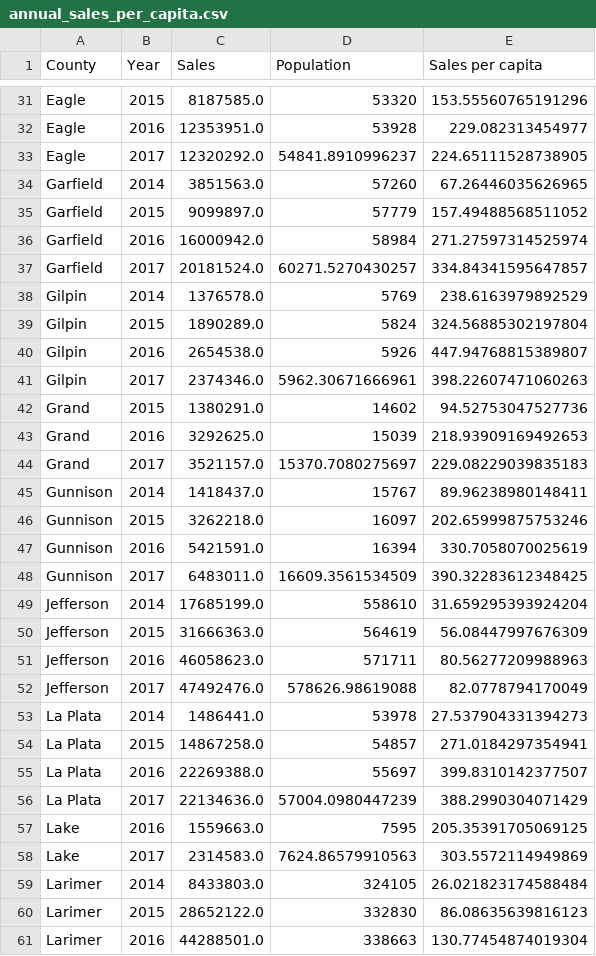
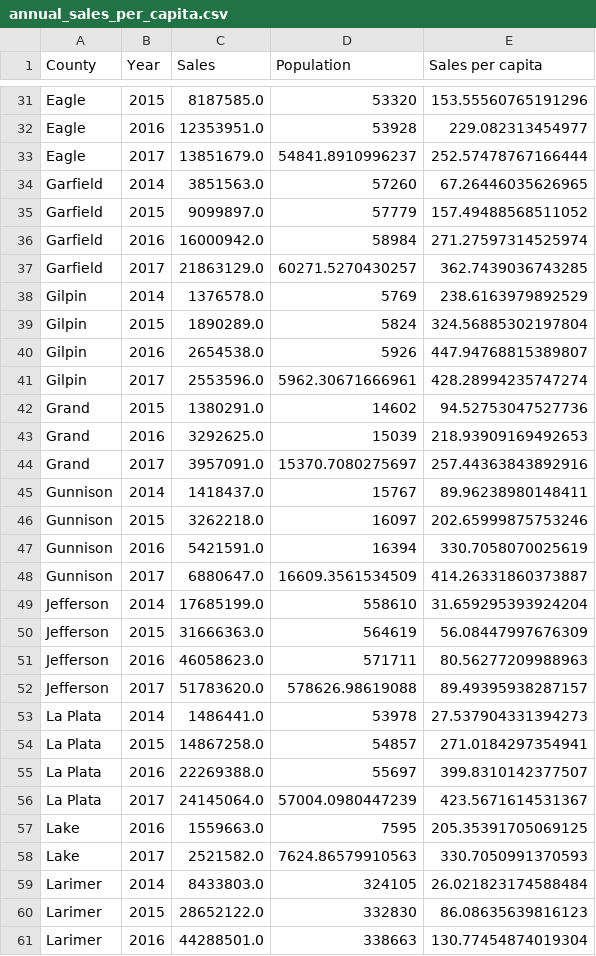
Before and after one commit to brianckeegan/cannabis_data, a CSV file: annual_sales_per_capita.csv, drawn as a sheet; only a part is shown, gaps mark what is left out; the diff covers the shown part only.

```diff
--- a/annual_sales_per_capita.csv
+++ b/annual_sales_per_capita.csv
@@ -32,3 +32,3 @@ Eagle,2015,8187585.0,53320,153.55560765191296
 Eagle,2016,12353951.0,53928,229.082313454977
-Eagle,2017,12320292.0,54841.8910996237,224.65111528738905
+Eagle,2017,13851679.0,54841.8910996237,252.57478767166444
 Garfield,2014,3851563.0,57260,67.26446035626965
@@ -36,3 +36,3 @@ Garfield,2015,9099897.0,57779,157.49488568511052
 Garfield,2016,16000942.0,58984,271.27597314525974
-Garfield,2017,20181524.0,60271.5270430257,334.84341595647857
+Garfield,2017,21863129.0,60271.5270430257,362.7439036743285
 Gilpin,2014,1376578.0,5769,238.6163979892529
@@ -40,6 +40,6 @@ Gilpin,2015,1890289.0,5824,324.56885302197804
 Gilpin,2016,2654538.0,5926,447.94768815389807
-Gilpin,2017,2374346.0,5962.30671666961,398.22607471060263
+Gilpin,2017,2553596.0,5962.30671666961,428.28994235747274
 Grand,2015,1380291.0,14602,94.52753047527736
 Grand,2016,3292625.0,15039,218.93909169492653
-Grand,2017,3521157.0,15370.7080275697,229.08229039835183
+Grand,2017,3957091.0,15370.7080275697,257.44363843892916
 Gunnison,2014,1418437.0,15767,89.96238980148411
@@ -47,3 +47,3 @@ Gunnison,2015,3262218.0,16097,202.65999875753246
 Gunnison,2016,5421591.0,16394,330.7058070025619
-Gunnison,2017,6483011.0,16609.3561534509,390.32283612348425
+Gunnison,2017,6880647.0,16609.3561534509,414.26331860373887
 Jefferson,2014,17685199.0,558610,31.659295393924204
@@ -51,3 +51,3 @@ Jefferson,2015,31666363.0,564619,56.08447997676309
 Jefferson,2016,46058623.0,571711,80.56277209988963
-Jefferson,2017,47492476.0,578626.98619088,82.0778794170049
+Jefferson,2017,51783620.0,578626.98619088,89.49395938287157
 La Plata,2014,1486441.0,53978,27.537904331394273
@@ -55,5 +55,5 @@ La Plata,2015,14867258.0,54857,271.0184297354941
 La Plata,2016,22269388.0,55697,399.8310142377507
-La Plata,2017,22134636.0,57004.0980447239,388.2990304071429
+La Plata,2017,24145064.0,57004.0980447239,423.5671614531367
 Lake,2016,1559663.0,7595,205.35391705069125
-Lake,2017,2314583.0,7624.86579910563,303.5572114949869
+Lake,2017,2521582.0,7624.86579910563,330.7050991370593
 Larimer,2014,8433803.0,324105,26.021823174588484
```
Also changed, not shown: 8 added rows and 44 edited cells elsewhere in this file, 4 other files.
